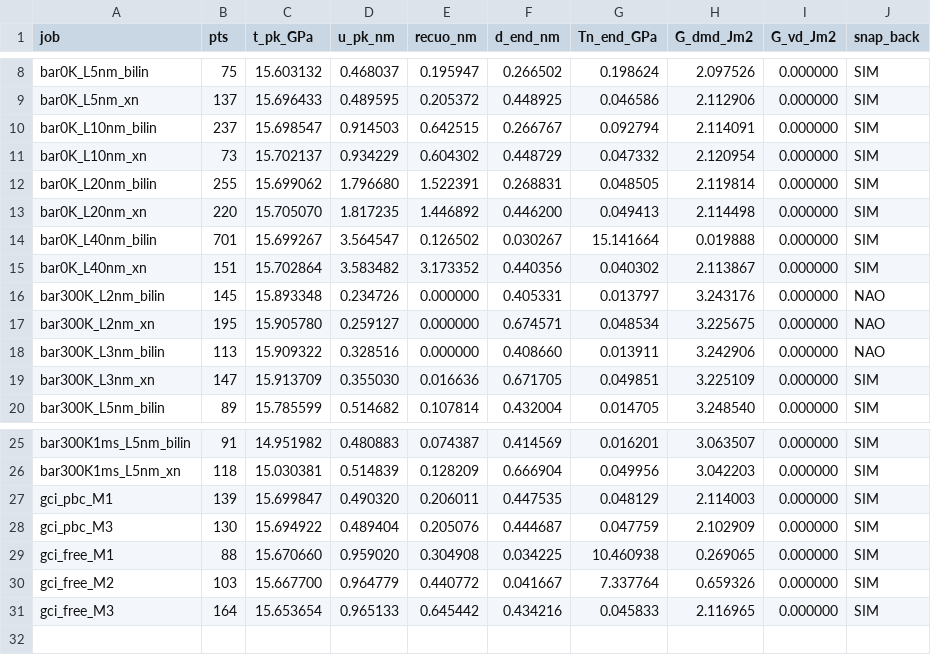
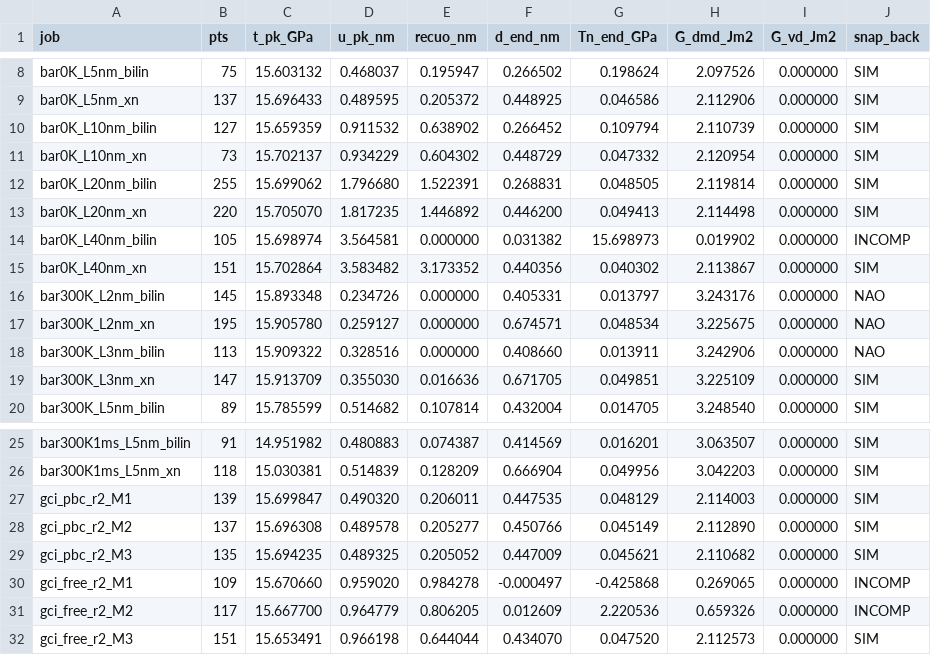
Before and after one commit to davidestevas/Micro-e-Nano-Mecanica, a CSV file: 06_abaqus_bars/abaqus_summary.csv, drawn as a sheet; only a part is shown, gaps mark what is left out.

Commit message:
Add r=2 uniform GCI meshes, fix L10/L40 bilinear and add Abaqus timings

```diff
--- a/06_abaqus_bars/abaqus_summary.csv
+++ b/06_abaqus_bars/abaqus_summary.csv
@@ -9,3 +9,3 @@ bar0K_L5nm_bilin,75,15.603132,0.468037,0.195947,0.266502,0.198624,2.097526,0.000
 bar0K_L5nm_xn,137,15.696433,0.489595,0.205372,0.448925,0.046586,2.112906,0.000000,SIM
-bar0K_L10nm_bilin,237,15.698547,0.914503,0.642515,0.266767,0.092794,2.114091,0.000000,SIM
+bar0K_L10nm_bilin,127,15.659359,0.911532,0.638902,0.266452,0.109794,2.110739,0.000000,SIM
 bar0K_L10nm_xn,73,15.702137,0.934229,0.604302,0.448729,0.047332,2.120954,0.000000,SIM
@@ -13,3 +13,3 @@ bar0K_L20nm_bilin,255,15.699062,1.796680,1.522391,0.268831,0.048505,2.119814,0.0
 bar0K_L20nm_xn,220,15.705070,1.817235,1.446892,0.446200,0.049413,2.114498,0.000000,SIM
-bar0K_L40nm_bilin,701,15.699267,3.564547,0.126502,0.030267,15.141664,0.019888,0.000000,SIM
+bar0K_L40nm_bilin,105,15.698974,3.564581,0.000000,0.031382,15.698973,0.019902,0.000000,INCOMP
 bar0K_L40nm_xn,151,15.702864,3.583482,3.173352,0.440356,0.040302,2.113867,0.000000,SIM
@@ -26,6 +26,7 @@ bar300K1ms_L5nm_bilin,91,14.951982,0.480883,0.074387,0.414569,0.016201,3.063507,
 bar300K1ms_L5nm_xn,118,15.030381,0.514839,0.128209,0.666904,0.049956,3.042203,0.000000,SIM
-gci_pbc_M1,139,15.699847,0.490320,0.206011,0.447535,0.048129,2.114003,0.000000,SIM
-gci_pbc_M3,130,15.694922,0.489404,0.205076,0.444687,0.047759,2.102909,0.000000,SIM
-gci_free_M1,88,15.670660,0.959020,0.304908,0.034225,10.460938,0.269065,0.000000,SIM
-gci_free_M2,103,15.667700,0.964779,0.440772,0.041667,7.337764,0.659326,0.000000,SIM
-gci_free_M3,164,15.653654,0.965133,0.645442,0.434216,0.045833,2.116965,0.000000,SIM
+gci_pbc_r2_M1,139,15.699847,0.490320,0.206011,0.447535,0.048129,2.114003,0.000000,SIM
+gci_pbc_r2_M2,137,15.696308,0.489578,0.205277,0.450766,0.045149,2.112890,0.000000,SIM
+gci_pbc_r2_M3,135,15.694235,0.489325,0.205052,0.447009,0.045621,2.110682,0.000000,SIM
+gci_free_r2_M1,109,15.670660,0.959020,0.984278,-0.000497,-0.425868,0.269065,0.000000,INCOMP
+gci_free_r2_M2,117,15.667700,0.964779,0.806205,0.012609,2.220536,0.659326,0.000000,INCOMP
+gci_free_r2_M3,151,15.653491,0.966198,0.644044,0.434070,0.047520,2.112573,0.000000,SIM
```
Also changed, not shown: 28 other files.
